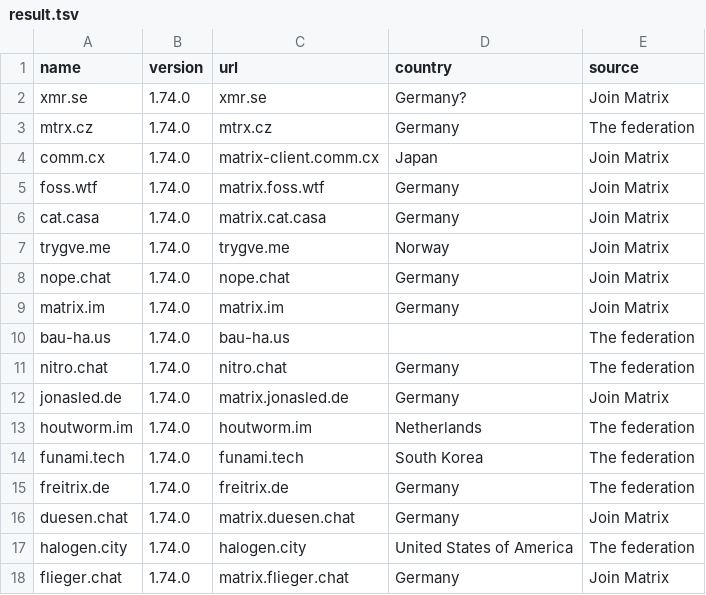
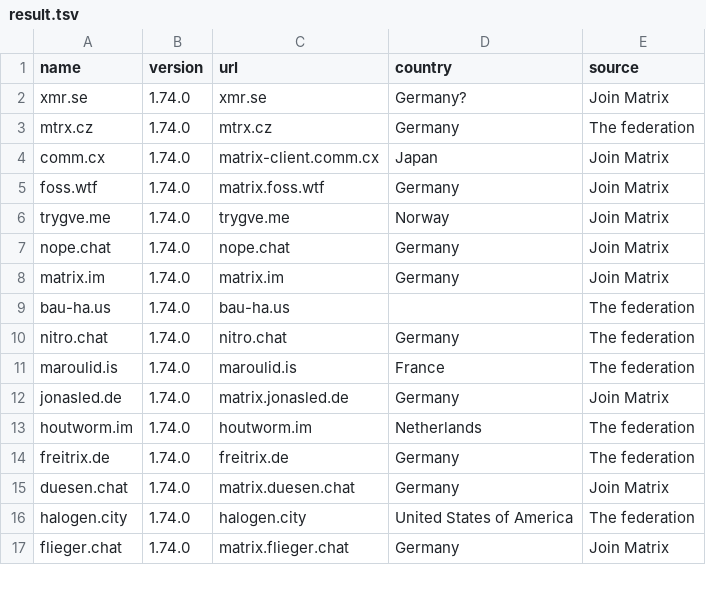
Before and after one commit to tatsumoto-ren/matrix, a TSV file: result.tsv, drawn as a sheet; only a part is shown; removed rows and columns are numbered as before the commit, all else as after; the diff names each change by its address in the sheet, - before the commit and + after, or states it on an @@ line.

```diff
--- a/result.tsv
+++ b/result.tsv
-row 6: cat.casa | 1.74.0 | matrix.cat.casa | Germany | Join Matrix
+row 11: maroulid.is | 1.74.0 | maroulid.is | France | The federation
-row 14: funami.tech | 1.74.0 | funami.tech | South Korea | The federation
```
Also changed, not shown: 1 other file.
